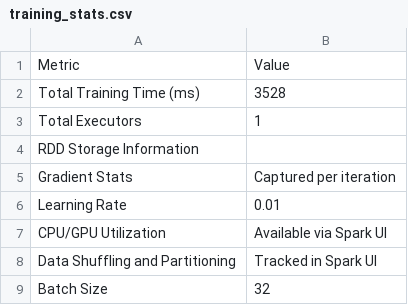
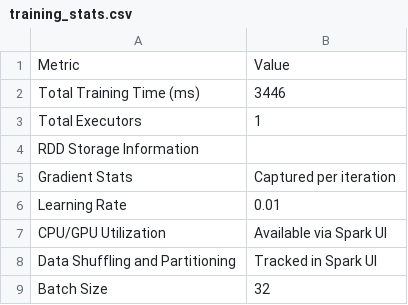
Before and after one commit to monu18/LLMSpark, a CSV file: src/main/resources/output/training_stats.csv, drawn as a sheet.

```diff
--- a/src/main/resources/output/training_stats.csv
+++ b/src/main/resources/output/training_stats.csv
@@ -1,3 +1,3 @@
 Metric,Value
-Total Training Time (ms),3528
+Total Training Time (ms),3446
 Total Executors,1
```
Also changed, not shown: 4 other files.
